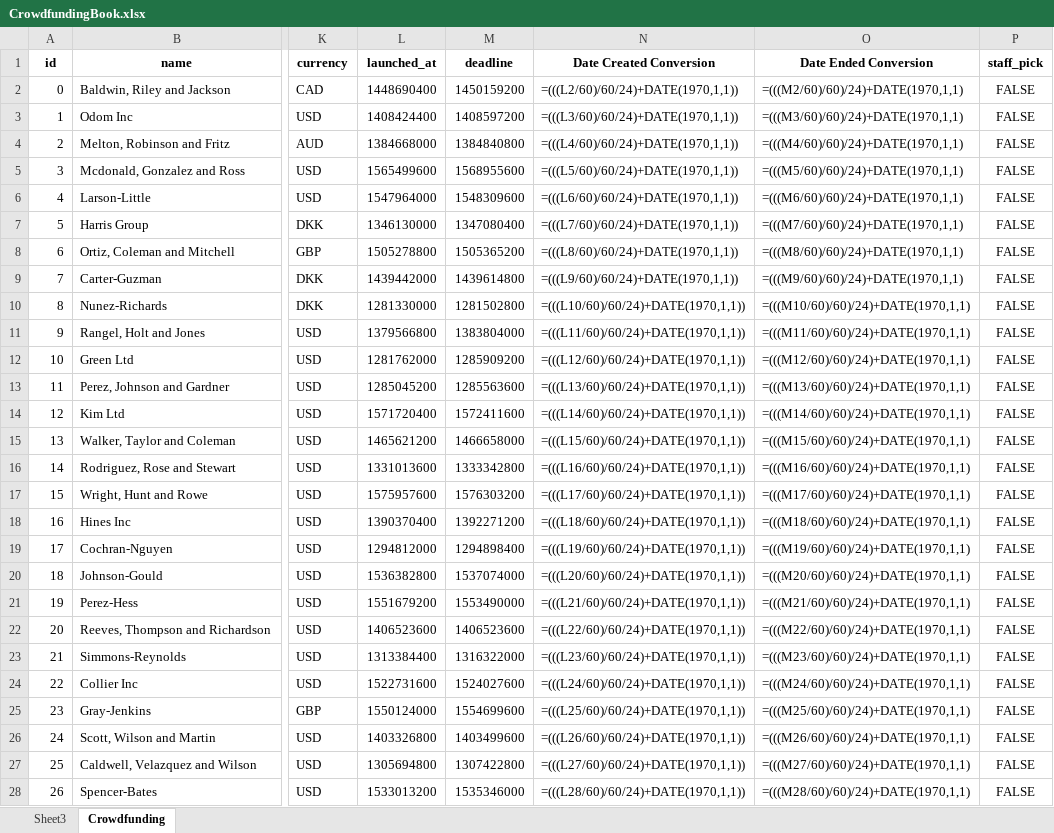
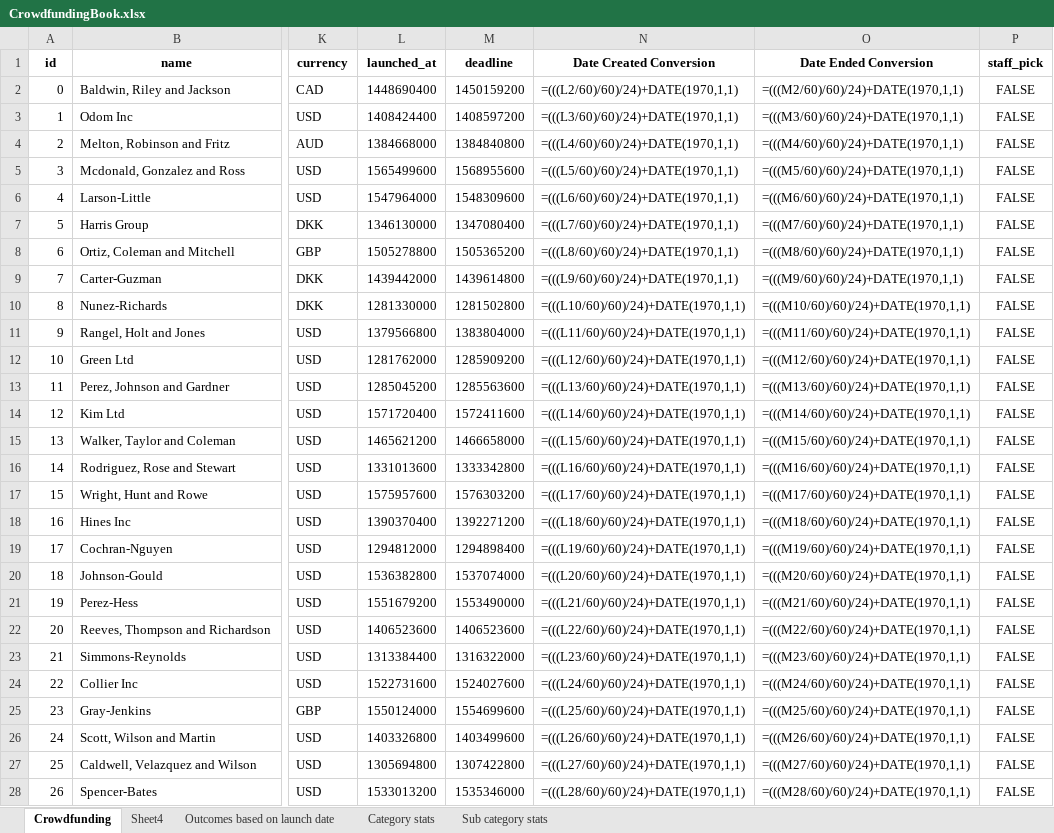
Before and after one commit to vokouns/excel-challenge, an Excel workbook: CrowdfundingBook.xlsx, sheet Crowdfunding, drawn as a sheet; only a part is shown, gaps mark what is left out; values as stored, in another font and other column widths than the file's, no borders; formulas are shown in place of their values; conditional formats not drawn; the diff covers the shown part only; the diff names each change by its address in the sheet, - before the commit and + after, or states it on an @@ line.

Commit message:
up to countifs
Lost on this part right now, going to bed

```diff
--- a/CrowdfundingBook.xlsx (sheet Crowdfunding)
+++ b/CrowdfundingBook.xlsx (sheet Crowdfunding)
-sheet tab: Sheet3
+sheet tab: Category stats
+sheet tab: Sheet4
+sheet tab: Outcomes based on launch date
+sheet tab: Sub category stats
@@ sheet tab order changed: Crowdfunding | Sheet4 | Outcomes based on launch date | Category stats | Sub category stats @@
-N2 (Date Created Conversion): =(((L2/60)/60/24)+DATE(1970,1,1))
+N2 (Date Created Conversion): =(((L2/60)/60)/24)+DATE(1970,1,1)
-N3 (Date Created Conversion): =(((L3/60)/60/24)+DATE(1970,1,1))
+N3 (Date Created Conversion): =(((L3/60)/60)/24)+DATE(1970,1,1)
-N4 (Date Created Conversion): =(((L4/60)/60/24)+DATE(1970,1,1))
+N4 (Date Created Conversion): =(((L4/60)/60)/24)+DATE(1970,1,1)
-N5 (Date Created Conversion): =(((L5/60)/60/24)+DATE(1970,1,1))
+N5 (Date Created Conversion): =(((L5/60)/60)/24)+DATE(1970,1,1)
-N6 (Date Created Conversion): =(((L6/60)/60/24)+DATE(1970,1,1))
+N6 (Date Created Conversion): =(((L6/60)/60)/24)+DATE(1970,1,1)
-N7 (Date Created Conversion): =(((L7/60)/60/24)+DATE(1970,1,1))
+N7 (Date Created Conversion): =(((L7/60)/60)/24)+DATE(1970,1,1)
-N8 (Date Created Conversion): =(((L8/60)/60/24)+DATE(1970,1,1))
+N8 (Date Created Conversion): =(((L8/60)/60)/24)+DATE(1970,1,1)
-N9 (Date Created Conversion): =(((L9/60)/60/24)+DATE(1970,1,1))
+N9 (Date Created Conversion): =(((L9/60)/60)/24)+DATE(1970,1,1)
-N10 (Date Created Conversion): =(((L10/60)/60/24)+DATE(1970,1,1))
+N10 (Date Created Conversion): =(((L10/60)/60)/24)+DATE(1970,1,1)
-N11 (Date Created Conversion): =(((L11/60)/60/24)+DATE(1970,1,1))
+N11 (Date Created Conversion): =(((L11/60)/60)/24)+DATE(1970,1,1)
-N12 (Date Created Conversion): =(((L12/60)/60/24)+DATE(1970,1,1))
+N12 (Date Created Conversion): =(((L12/60)/60)/24)+DATE(1970,1,1)
-N13 (Date Created Conversion): =(((L13/60)/60/24)+DATE(1970,1,1))
+N13 (Date Created Conversion): =(((L13/60)/60)/24)+DATE(1970,1,1)
-N14 (Date Created Conversion): =(((L14/60)/60/24)+DATE(1970,1,1))
+N14 (Date Created Conversion): =(((L14/60)/60)/24)+DATE(1970,1,1)
-N15 (Date Created Conversion): =(((L15/60)/60/24)+DATE(1970,1,1))
+N15 (Date Created Conversion): =(((L15/60)/60)/24)+DATE(1970,1,1)
-N16 (Date Created Conversion): =(((L16/60)/60/24)+DATE(1970,1,1))
+N16 (Date Created Conversion): =(((L16/60)/60)/24)+DATE(1970,1,1)
-N17 (Date Created Conversion): =(((L17/60)/60/24)+DATE(1970,1,1))
+N17 (Date Created Conversion): =(((L17/60)/60)/24)+DATE(1970,1,1)
-N18 (Date Created Conversion): =(((L18/60)/60/24)+DATE(1970,1,1))
+N18 (Date Created Conversion): =(((L18/60)/60)/24)+DATE(1970,1,1)
-N19 (Date Created Conversion): =(((L19/60)/60/24)+DATE(1970,1,1))
+N19 (Date Created Conversion): =(((L19/60)/60)/24)+DATE(1970,1,1)
-N20 (Date Created Conversion): =(((L20/60)/60/24)+DATE(1970,1,1))
+N20 (Date Created Conversion): =(((L20/60)/60)/24)+DATE(1970,1,1)
-N21 (Date Created Conversion): =(((L21/60)/60/24)+DATE(1970,1,1))
+N21 (Date Created Conversion): =(((L21/60)/60)/24)+DATE(1970,1,1)
-N22 (Date Created Conversion): =(((L22/60)/60/24)+DATE(1970,1,1))
+N22 (Date Created Conversion): =(((L22/60)/60)/24)+DATE(1970,1,1)
-N23 (Date Created Conversion): =(((L23/60)/60/24)+DATE(1970,1,1))
+N23 (Date Created Conversion): =(((L23/60)/60)/24)+DATE(1970,1,1)
-N24 (Date Created Conversion): =(((L24/60)/60/24)+DATE(1970,1,1))
+N24 (Date Created Conversion): =(((L24/60)/60)/24)+DATE(1970,1,1)
-N25 (Date Created Conversion): =(((L25/60)/60/24)+DATE(1970,1,1))
+N25 (Date Created Conversion): =(((L25/60)/60)/24)+DATE(1970,1,1)
-N26 (Date Created Conversion): =(((L26/60)/60/24)+DATE(1970,1,1))
+N26 (Date Created Conversion): =(((L26/60)/60)/24)+DATE(1970,1,1)
-N27 (Date Created Conversion): =(((L27/60)/60/24)+DATE(1970,1,1))
+N27 (Date Created Conversion): =(((L27/60)/60)/24)+DATE(1970,1,1)
-N28 (Date Created Conversion): =(((L28/60)/60/24)+DATE(1970,1,1))
+N28 (Date Created Conversion): =(((L28/60)/60)/24)+DATE(1970,1,1)
```
Also changed, not shown: 973 edited cells elsewhere in this sheet, charts or pictures.
